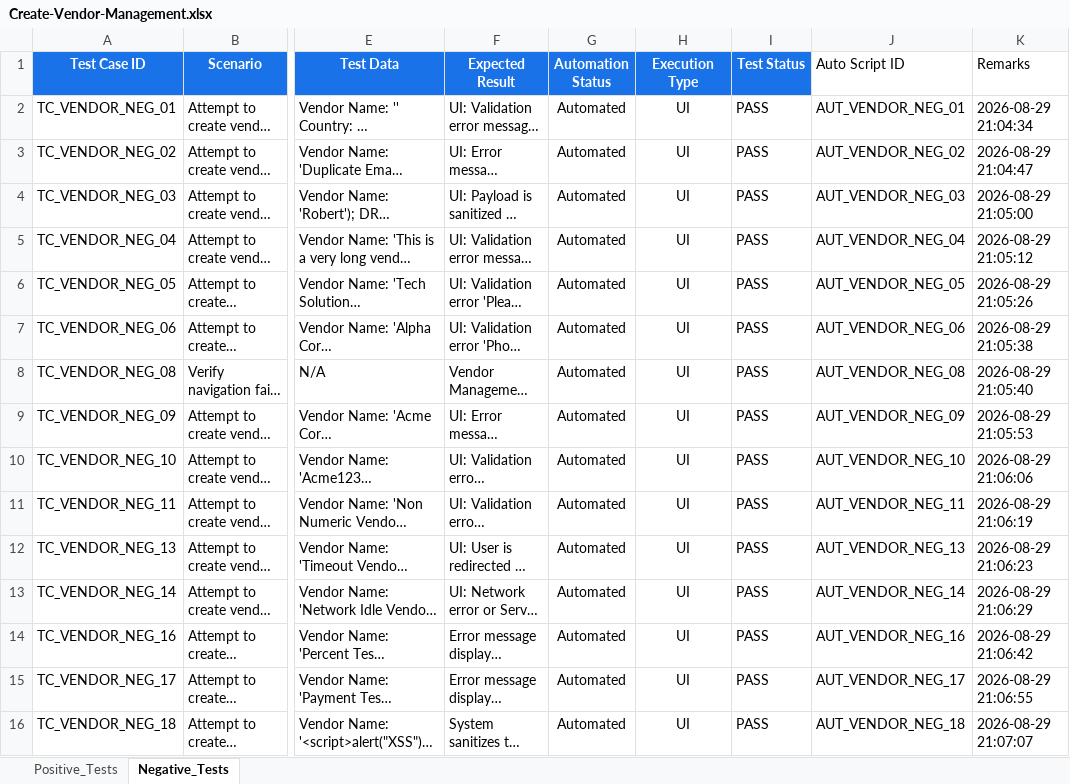
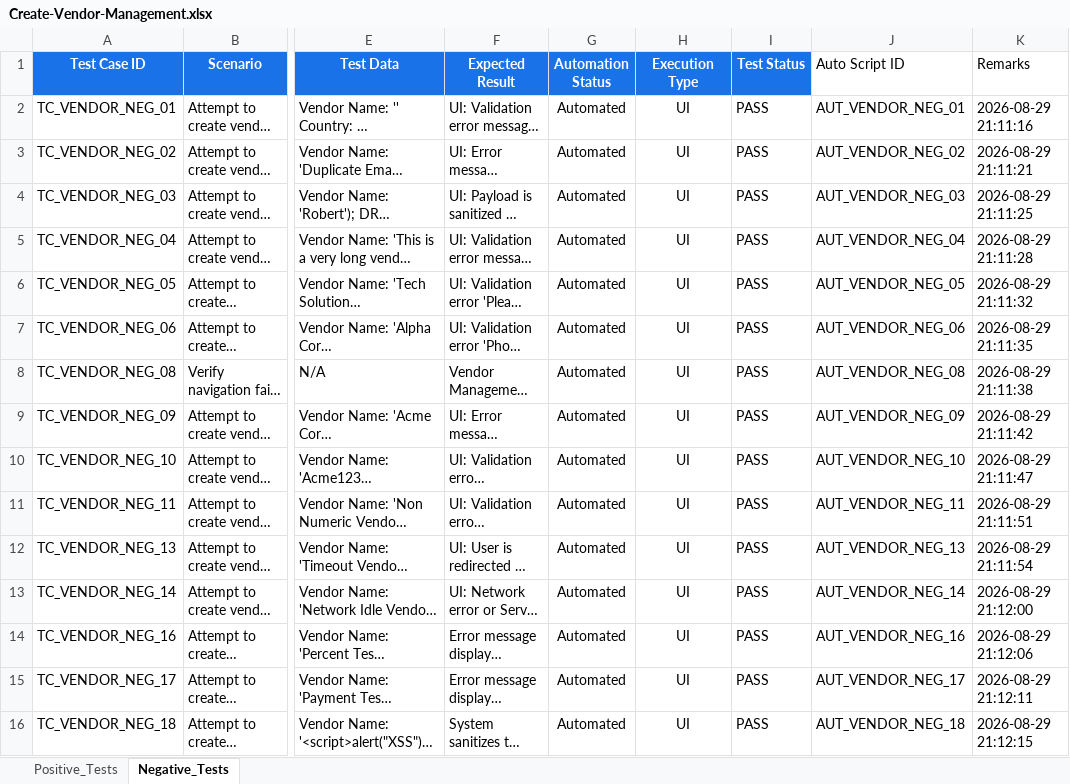
Before and after one commit to himanshu-prakash-test/swarajya-stg-automation, an Excel workbook: swarajya-create/vendor-management/test_data/Create-Vendor-Management.xlsx, sheet Negative_Tests, drawn as a sheet; only a part is shown, gaps mark what is left out; long unchanged cells end in …; values as stored, in another font and other column widths than the file's, no borders; conditional formats and table styles not drawn; the diff names each change by its address in the sheet, - before the commit and + after, or states it on an @@ line.

Commit message:
chore(vendor): update excel test execution results

```diff
--- a/swarajya-create/vendor-management/test_data/Create-Vendor-Management.xlsx (sheet Negative_Tests)
+++ b/swarajya-create/vendor-management/test_data/Create-Vendor-Management.xlsx (sheet Negative_Tests)
-K2 (Remarks): 2026-08-29 21:04:34
+K2 (Remarks): 2026-08-29 21:11:16
-K3 (Remarks): 2026-08-29 21:04:47
+K3 (Remarks): 2026-08-29 21:11:21
-K4 (Remarks): 2026-08-29 21:05:00
+K4 (Remarks): 2026-08-29 21:11:25
-K5 (Remarks): 2026-08-29 21:05:12
+K5 (Remarks): 2026-08-29 21:11:28
-K6 (Remarks): 2026-08-29 21:05:26
+K6 (Remarks): 2026-08-29 21:11:32
-K7 (Remarks): 2026-08-29 21:05:38
+K7 (Remarks): 2026-08-29 21:11:35
-K8 (Remarks): 2026-08-29 21:05:40
+K8 (Remarks): 2026-08-29 21:11:38
-K9 (Remarks): 2026-08-29 21:05:53
+K9 (Remarks): 2026-08-29 21:11:42
-K10 (Remarks): 2026-08-29 21:06:06
+K10 (Remarks): 2026-08-29 21:11:47
-K11 (Remarks): 2026-08-29 21:06:19
+K11 (Remarks): 2026-08-29 21:11:51
-K12 (Remarks): 2026-08-29 21:06:23
+K12 (Remarks): 2026-08-29 21:11:54
-K13 (Remarks): 2026-08-29 21:06:29
+K13 (Remarks): 2026-08-29 21:12:00
-K14 (Remarks): 2026-08-29 21:06:42
+K14 (Remarks): 2026-08-29 21:12:06
-K15 (Remarks): 2026-08-29 21:06:55
+K15 (Remarks): 2026-08-29 21:12:11
-K16 (Remarks): 2026-08-29 21:07:07
+K16 (Remarks): 2026-08-29 21:12:15
```
Also changed, not shown: sheet Positive_Tests.
